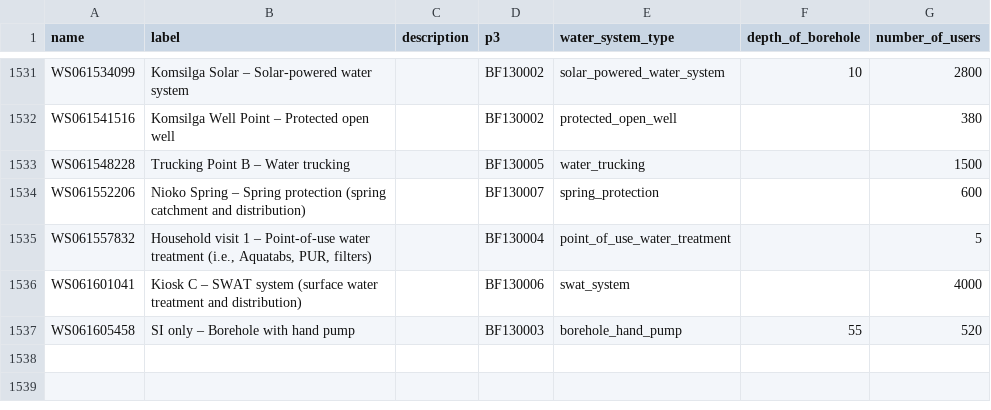
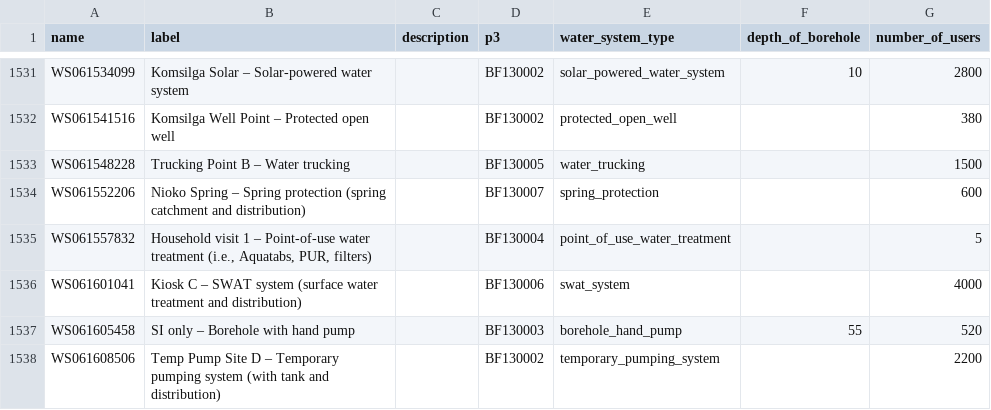
Before and after one commit to osmanburcu/Watercheck, a CSV file: data/systems.csv, drawn as a sheet; only a part is shown, gaps mark what is left out; the diff names each change by its address in the sheet, - before the commit and + after, or states it on an @@ line.

Commit message:
Upload CSV from Power Automate

```diff
--- a/data/systems.csv
+++ b/data/systems.csv
+row 1538: WS061608506 | Temp Pump Site D – Temporary pumping system (with tank and distribution) |  | BF130002 | temporary_pumping_system |  | 2200
```
